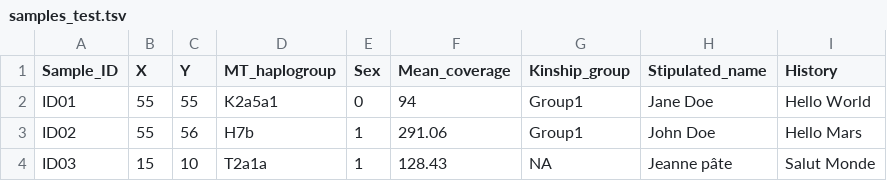
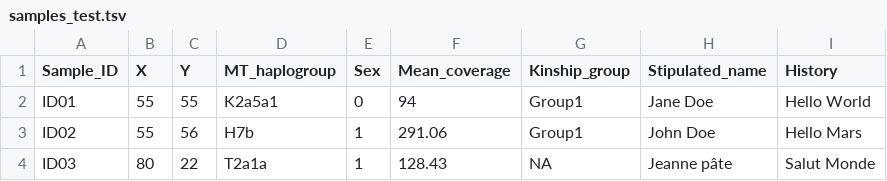
Before and after one commit to JustinPelletier/aDNA_cemetery_interractive_map, a TSV file: data/samples_test.tsv, drawn as a sheet.

Commit message:
Update samples_test.tsv

```diff
--- a/data/samples_test.tsv
+++ b/data/samples_test.tsv
@@ -3,2 +3,2 @@ ID01	55	55	K2a5a1	0	94	Group1	"Jane Doe"	"Hello World"
 ID02	55	56	H7b	1	291.06	Group1	"John Doe"	"Hello Mars"
-ID03	15	10	T2a1a	1	128.43	NA	"Jeanne pâte"	"Salut Monde"
+ID03	80	22	T2a1a	1	128.43	NA	"Jeanne pâte"	"Salut Monde"
```
